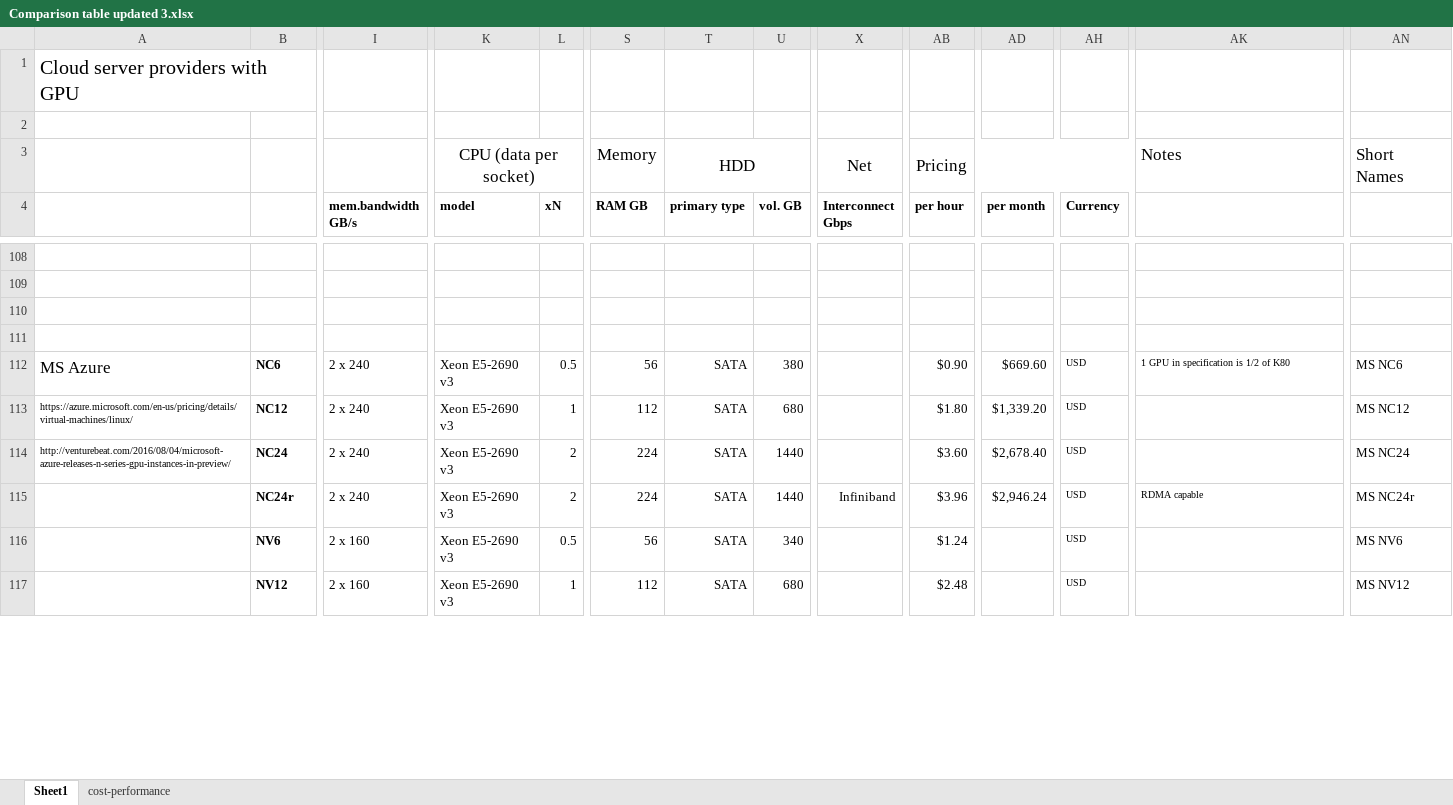
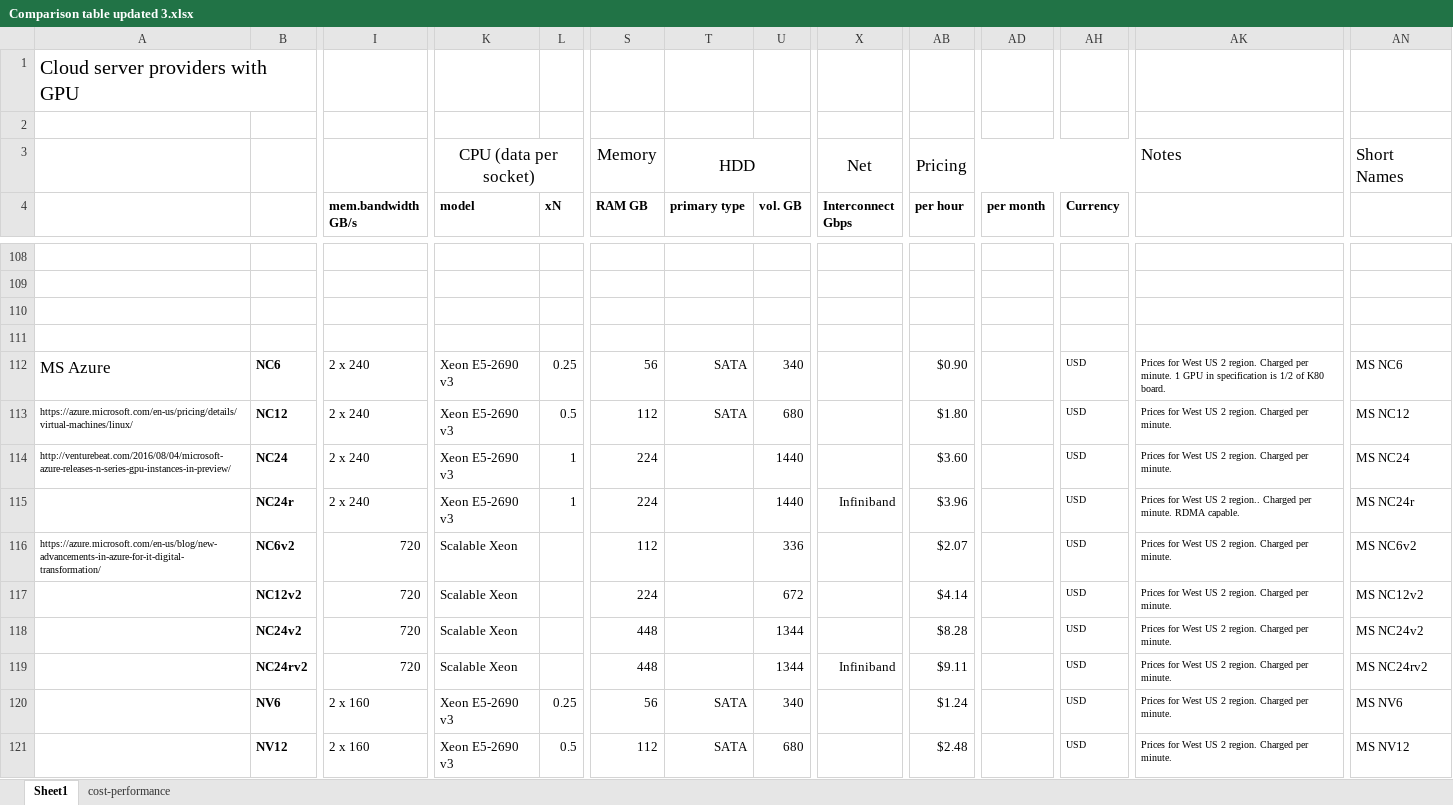
Before and after one commit to pyotr777/cloud_providers, an Excel workbook: Comparison table updated 3.xlsx, sheet Sheet1, drawn as a sheet; only a part is shown, gaps mark what is left out; values as stored, in another font and other column widths than the file's, no borders; conditional formats not drawn; addresses are those after the commit; rows hold the shown columns only; the diff covers the shown part only; the diff names each change by its address in the sheet, - before the commit and + after, or states it on an @@ line.

Commit message:
Added more MS Azure offers.

```diff
--- a/Comparison table updated 3.xlsx (sheet Sheet1)
+++ b/Comparison table updated 3.xlsx (sheet Sheet1)
-L112 (xN): 0.5
+L112 (xN): 0.25
-U112 (vol. GB): 380
+U112 (vol. GB): 340
-AD112 (per month): $669.60
+AD112 (per month): (empty)
-AK112: 1 GPU in specification is 1/2 of K80
+AK112: Prices for West US 2 region. Charged per minute. 1 GPU in specification is 1/2 of K80 board.
-L113 (xN): 1
+L113 (xN): 0.5
-AD113 (per month): $1,339.20
+AD113 (per month): (empty)
-AK113:AK114: (empty)
+AK113:AK114: Prices for West US 2 region. Charged per minute.
-L114:L115 (xN): 2
+L114:L115 (xN): 1
-T114:T115 (primary type): SATA
+T114:T115 (primary type): (empty)
-AD114 (per month): $2,678.40
+AD114 (per month): (empty)
-AD115 (per month): $2,946.24
+AD115 (per month): (empty)
-AK115: RDMA capable
+AK115: Prices for West US 2 region.. Charged per minute. RDMA capable.
+row 116: https://azure.microsoft.com/en-us/blog/new-advancements-in-azure-for-it-digital-transformation/ | NC6v2 | 720 | Scalable Xeon |  | 112 |  | 336 |  | $2.07 |  | USD | Prices for West US 2 region. Charged per minute. | MS NC6v2
+row 117:  | NC12v2 | 720 | Scalable Xeon |  | 224 |  | 672 |  | $4.14 |  | USD | Prices for West US 2 region. Charged per minute. | MS NC12v2
+row 118:  | NC24v2 | 720 | Scalable Xeon |  | 448 |  | 1344 |  | $8.28 |  | USD | Prices for West US 2 region. Charged per minute. | MS NC24v2
+row 119:  | NC24rv2 | 720 | Scalable Xeon |  | 448 |  | 1344 | Infiniband | $9.11 |  | USD | Prices for West US 2 region. Charged per minute. | MS NC24rv2
-L120 (xN): 0.5
+L120 (xN): 0.25
-AK120:AK121: (empty)
+AK120:AK121: Prices for West US 2 region. Charged per minute.
-L121 (xN): 1
+L121 (xN): 0.5
```
Also changed, not shown: 4 removed rows and 60 edited cells elsewhere in this sheet, sheet cost-performance, formulas that keep their value, 3 other files.
